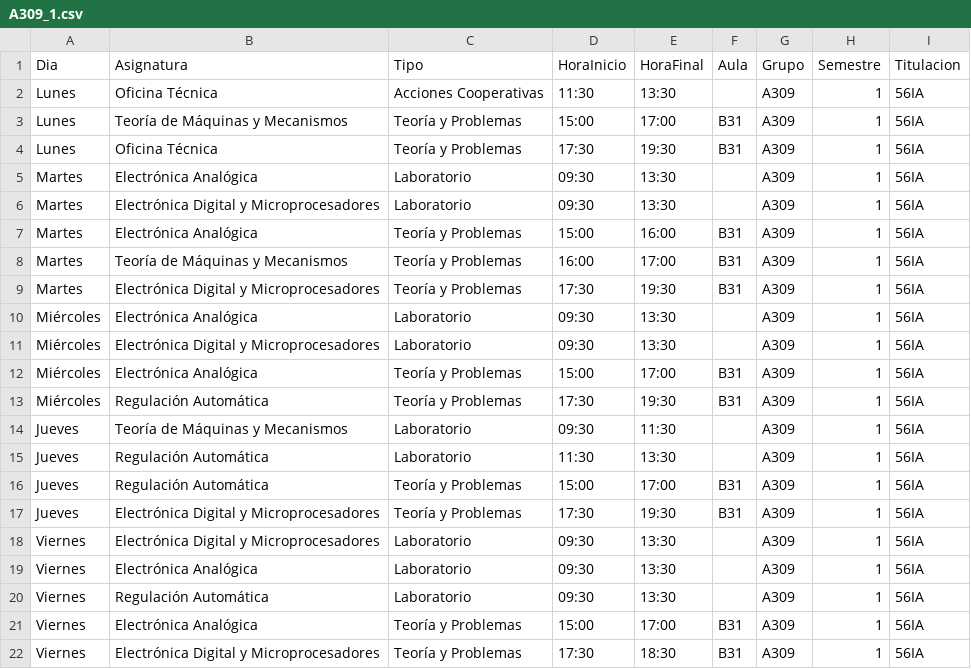
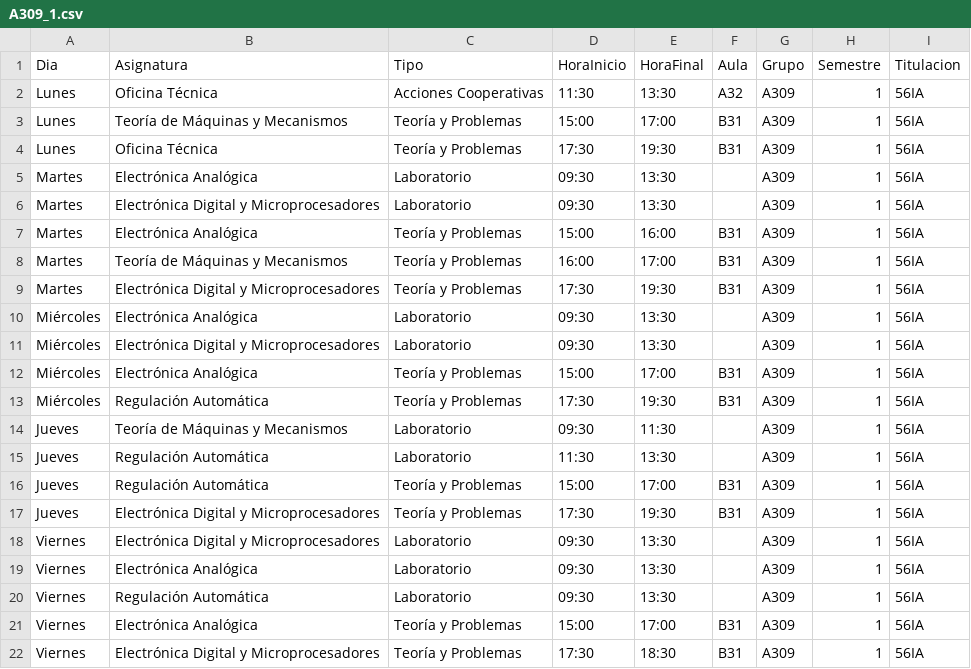
Before and after one commit to SOA-ETSIDI/horarios, a CSV file: csv/A309_1.csv, drawn as a sheet.

Commit message:
Actualiza horarios y aulas

```diff
--- a/csv/A309_1.csv
+++ b/csv/A309_1.csv
@@ -1,3 +1,3 @@
 "Dia";"Asignatura";"Tipo";"HoraInicio";"HoraFinal";"Aula";"Grupo";"Semestre";"Titulacion"
-"Lunes";"Oficina Técnica";"Acciones Cooperativas";"11:30";"13:30";"";"A309";1;"56IA"
+"Lunes";"Oficina Técnica";"Acciones Cooperativas";"11:30";"13:30";"A32";"A309";1;"56IA"
 "Lunes";"Teoría de Máquinas y Mecanismos";"Teoría y Problemas";"15:00";"17:00";"B31";"A309";1;"56IA"
```
Also changed, not shown: 4 other files.
